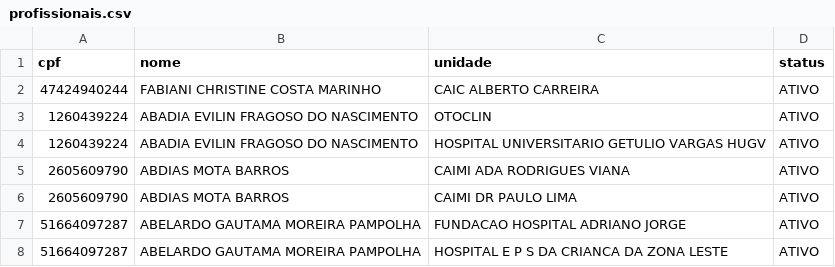
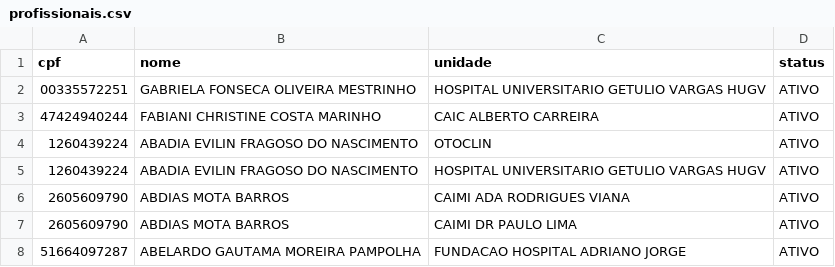
Before and after one commit to agendasisreg/agenda, a CSV file: profissionais.csv, drawn as a sheet; only a part is shown; the shorter side is filled out with more unchanged rows; the diff names each change by its address in the sheet, - before the commit and + after, or states it on an @@ line.

Commit message:
Update profissionais.csv

```diff
--- a/profissionais.csv
+++ b/profissionais.csv
+row 2: 00335572251 | GABRIELA FONSECA OLIVEIRA MESTRINHO | HOSPITAL UNIVERSITARIO GETULIO VARGAS HUGV | ATIVO
```
